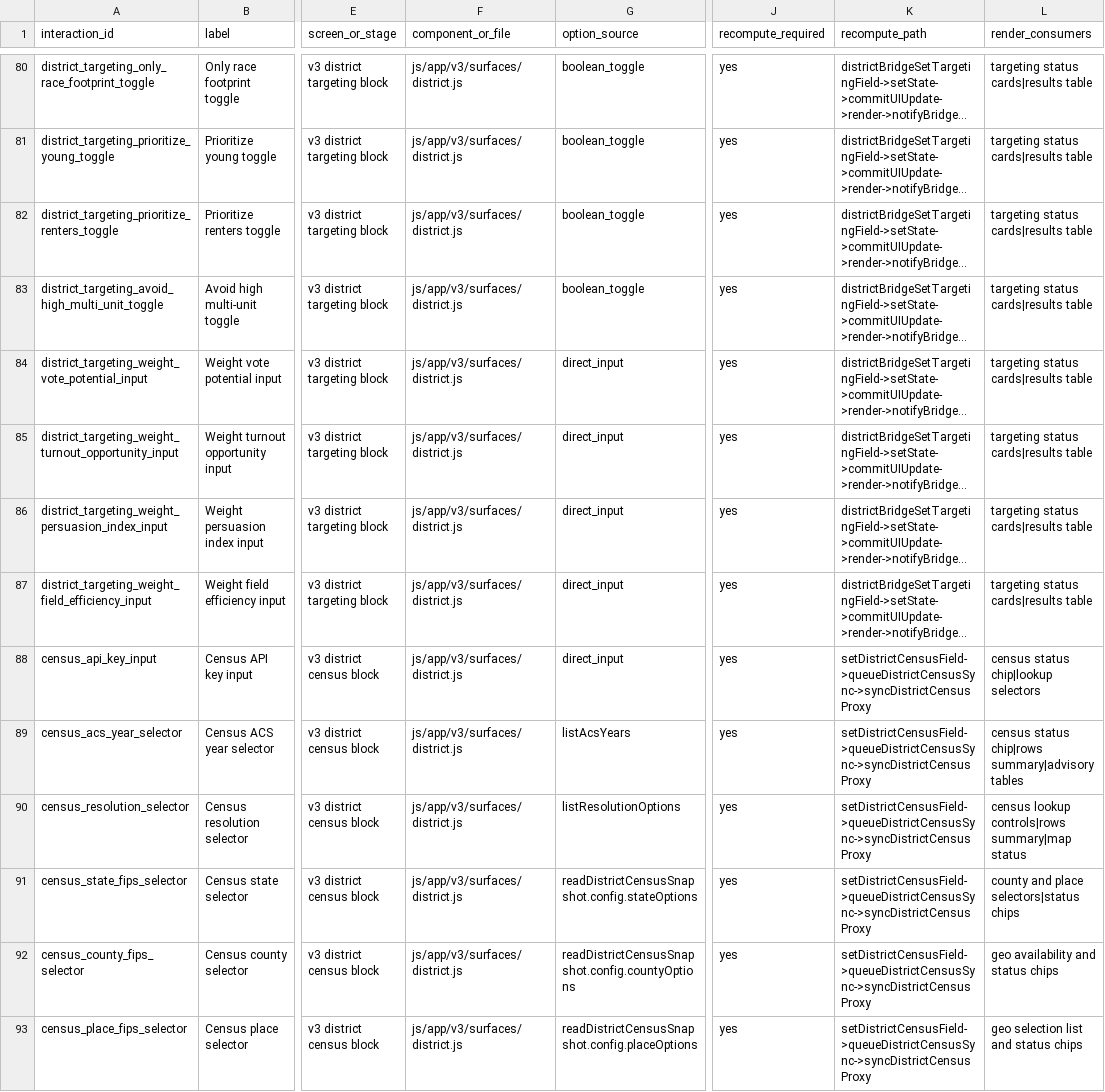
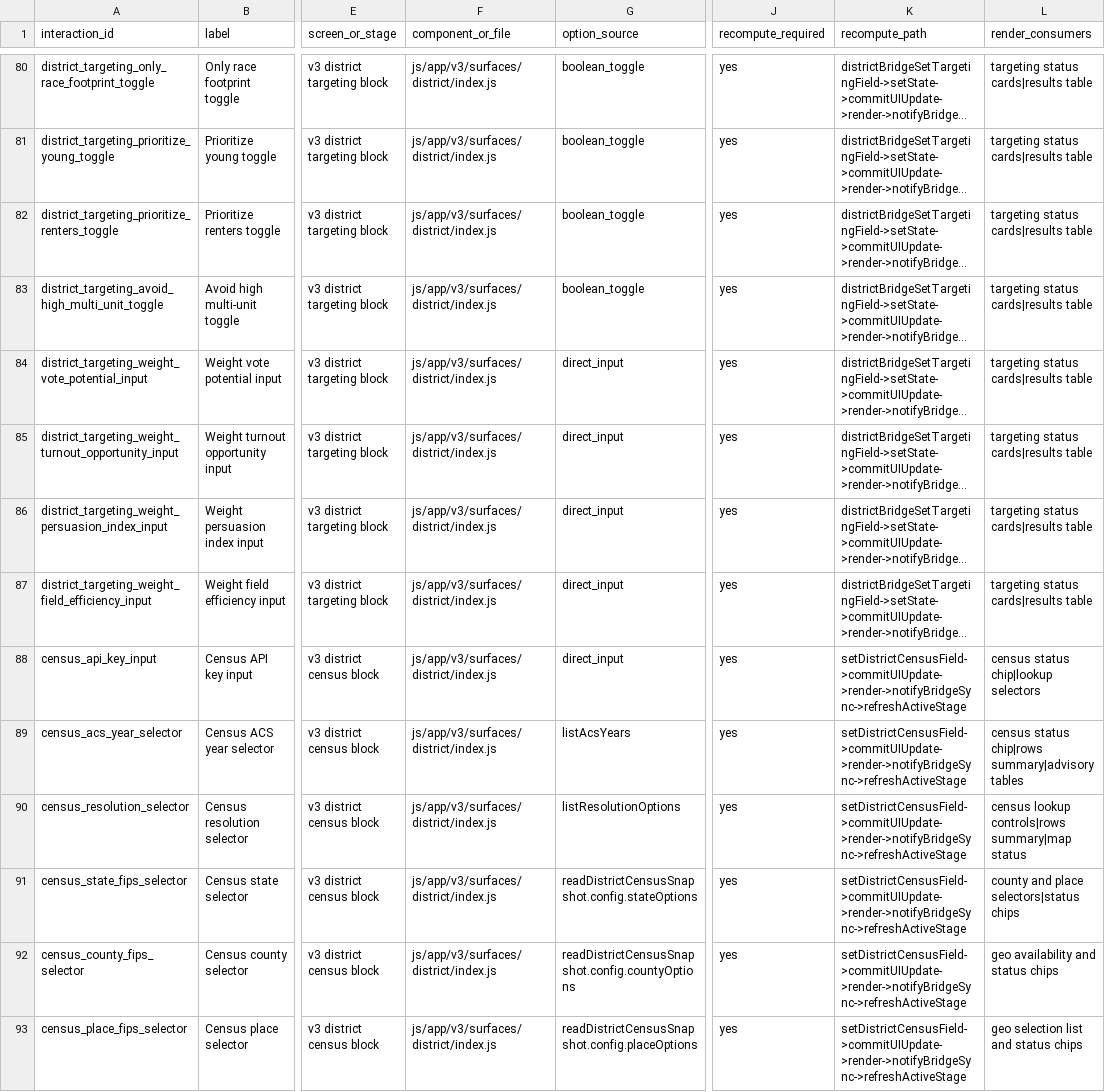
Before and after one commit to darrensteptoe/jubilant-doodle, a CSV file: field-app/interaction/interaction-inventory.csv, drawn as a sheet; only a part is shown, gaps mark what is left out; long unchanged cells end in …; the diff covers the shown part only; the diff names each change by its address in the sheet, - before the commit and + after, or states it on an @@ line.

```diff
--- a/field-app/interaction/interaction-inventory.csv
+++ b/field-app/interaction/interaction-inventory.csv
-F80:F93 (component_or_file): js/app/v3/surfaces/district.js
+F80:F93 (component_or_file): js/app/v3/surfaces/district/index.js
-K88:K93 (recompute_path): setDistrictCensusField->queueDistrictCensusSync->syncDistrictCensusProxy
+K88:K93 (recompute_path): setDistrictCensusField->commitUIUpdate->render->notifyBridgeSync->refreshActiveStage
```
Also changed, not shown: 93 edited cells elsewhere in this file, 24 other files.
